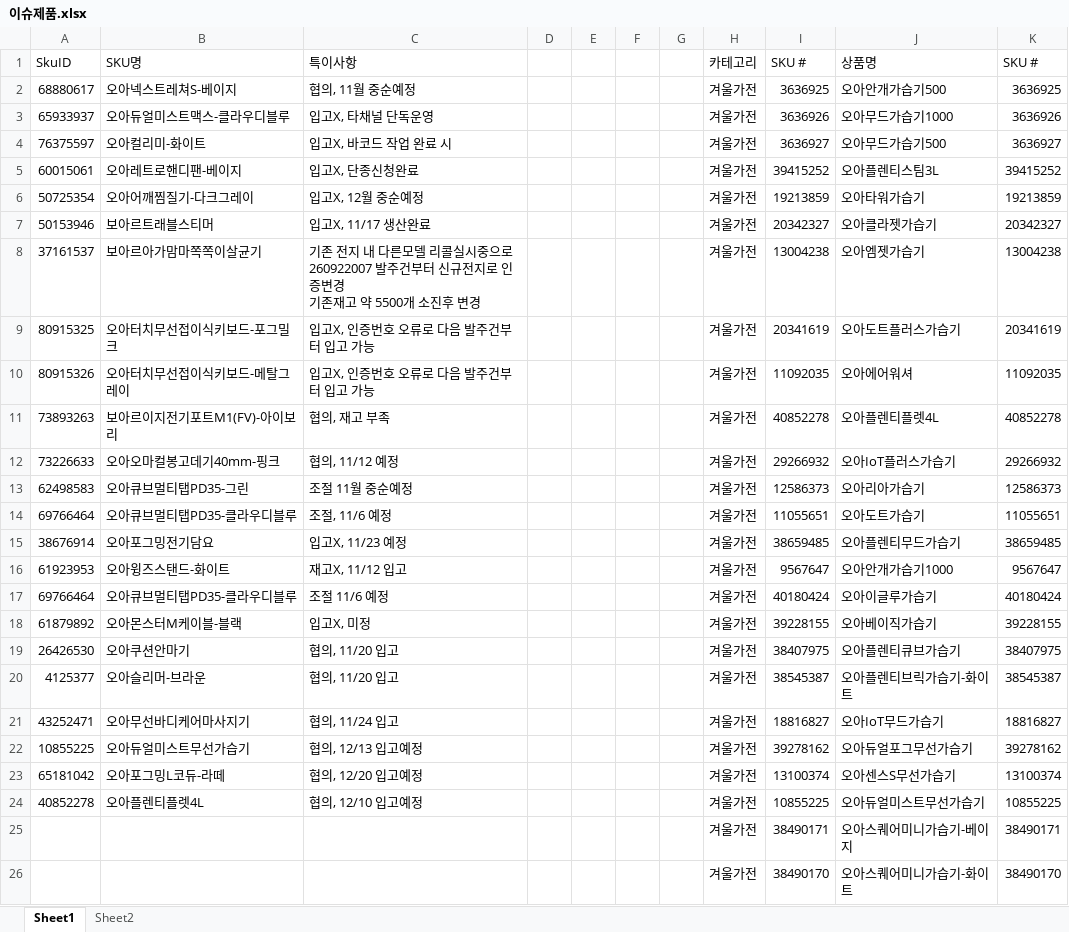
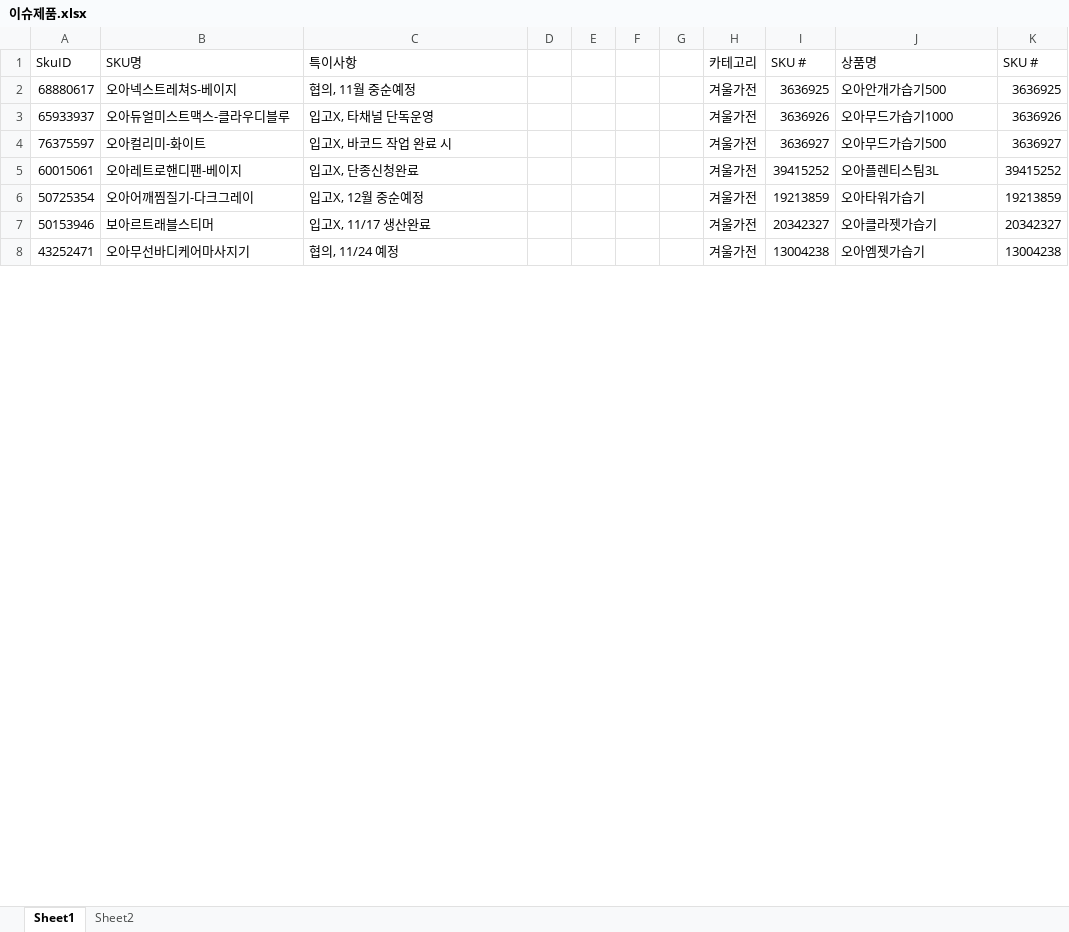
Before and after one commit to tolmjj10/coupang-po, an Excel workbook: data/이슈제품.xlsx, sheet Sheet1, drawn as a sheet; only a part is shown; values as stored, in another font and other column widths than the file's, no borders; conditional formats not drawn; removed rows and columns are numbered as before the commit, all else as after; ↵ is a line break in a cell; the diff covers the shown part only; the diff names each change by its address in the sheet, - before the commit and + after, or states it on an @@ line.

Commit message:
Add files via upload

```diff
--- a/data/이슈제품.xlsx (sheet Sheet1)
+++ b/data/이슈제품.xlsx (sheet Sheet1)
-row 8: 37161537 | 보아르아가맘마쪽쪽이살균기 | 기존 전지 내 다른모델 리콜실시중으로 260922007 발주건부터 신규전지로 인증변경 ↵ 기존재고 약 5500개 소진후 변경 |  |  |  |  | 겨울가전 | 13004238 | 오아엠젯가습기 | 13004238
-row 9: 80915325 | 오아터치무선접이식키보드-포그밀크 | 입고X, 인증번호 오류로 다음 발주건부터 입고 가능 |  |  |  |  | 겨울가전 | 20341619 | 오아도트플러스가습기 | 20341619
-row 10: 80915326 | 오아터치무선접이식키보드-메탈그레이 | 입고X, 인증번호 오류로 다음 발주건부터 입고 가능 |  |  |  |  | 겨울가전 | 11092035 | 오아에어워셔 | 11092035
-row 11: 73893263 | 보아르이지전기포트M1(FV)-아이보리 | 협의, 재고 부족 |  |  |  |  | 겨울가전 | 40852278 | 오아플렌티플렛4L | 40852278
-row 12: 73226633 | 오아오마컬봉고데기40mm-핑크 | 협의, 11/12 예정 |  |  |  |  | 겨울가전 | 29266932 | 오아IoT플러스가습기 | 29266932
-row 13: 62498583 | 오아큐브멀티탭PD35-그린 | 조절 11월 중순예정 |  |  |  |  | 겨울가전 | 12586373 | 오아리아가습기 | 12586373
-row 14: 69766464 | 오아큐브멀티탭PD35-클라우디블루 | 조절, 11/6 예정 |  |  |  |  | 겨울가전 | 11055651 | 오아도트가습기 | 11055651
-row 15: 38676914 | 오아포그밍전기담요 | 입고X, 11/23 예정 |  |  |  |  | 겨울가전 | 38659485 | 오아플렌티무드가습기 | 38659485
-row 16: 61923953 | 오아윙즈스탠드-화이트 | 재고X, 11/12 입고 |  |  |  |  | 겨울가전 | 9567647 | 오아안개가습기1000 | 9567647
-row 17: 69766464 | 오아큐브멀티탭PD35-클라우디블루 | 조절 11/6 예정 |  |  |  |  | 겨울가전 | 40180424 | 오아이글루가습기 | 40180424
-row 18: 61879892 | 오아몬스터M케이블-블랙 | 입고X, 미정 |  |  |  |  | 겨울가전 | 39228155 | 오아베이직가습기 | 39228155
-row 19: 26426530 | 오아쿠션안마기 | 협의, 11/20 입고 |  |  |  |  | 겨울가전 | 38407975 | 오아플렌티큐브가습기 | 38407975
-row 20: 4125377 | 오아슬리머-브라운 | 협의, 11/20 입고 |  |  |  |  | 겨울가전 | 38545387 | 오아플렌티브릭가습기-화이트 | 38545387
-C8 (특이사항): 협의, 11/24 입고
+C8 (특이사항): 협의, 11/24 예정
-I8 (SKU #): 18816827
+I8 (SKU #): 13004238
-J8 (상품명): 오아IoT무드가습기
+J8 (상품명): 오아엠젯가습기
-K8 (SKU #): 18816827
+K8 (SKU #): 13004238
-row 22: 10855225 | 오아듀얼미스트무선가습기 | 협의, 12/13 입고예정 |  |  |  |  | 겨울가전 | 39278162 | 오아듀얼포그무선가습기 | 39278162
-row 23: 65181042 | 오아포그밍L코듀-라떼 | 협의, 12/20 입고예정 |  |  |  |  | 겨울가전 | 13100374 | 오아센스S무선가습기 | 13100374
-row 24: 40852278 | 오아플렌티플렛4L | 협의, 12/10 입고예정 |  |  |  |  | 겨울가전 | 10855225 | 오아듀얼미스트무선가습기 | 10855225
-row 25:  |  |  |  |  |  |  | 겨울가전 | 38490171 | 오아스퀘어미니가습기-베이지 | 38490171
-row 26:  |  |  |  |  |  |  | 겨울가전 | 38490170 | 오아스퀘어미니가습기-화이트 | 38490170
```
Also changed, not shown: 32 added rows, 14 removed rows, 631 edited cells and cell formats elsewhere in this sheet, sheet Sheet2.
